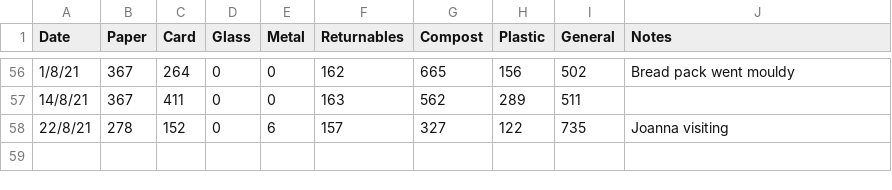
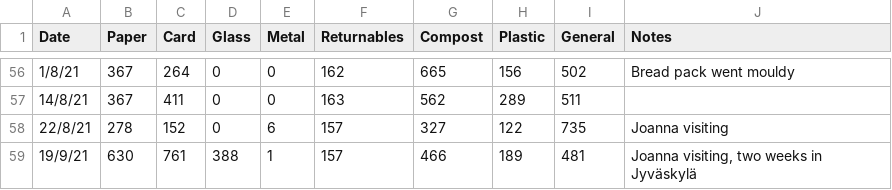
Before and after one commit to llewelld/waste-graphs, a CSV file: recycling.csv, drawn as a sheet; only a part is shown, gaps mark what is left out; the diff names each change by its address in the sheet, - before the commit and + after, or states it on an @@ line.

Commit message:
Add waste data readings

```diff
--- a/recycling.csv
+++ b/recycling.csv
+row 59: 19/9/21 | 630 | 761 | 388 | 1 | 157 | 466 | 189 | 481 | Joanna visiting, two weeks in Jyväskylä
```
